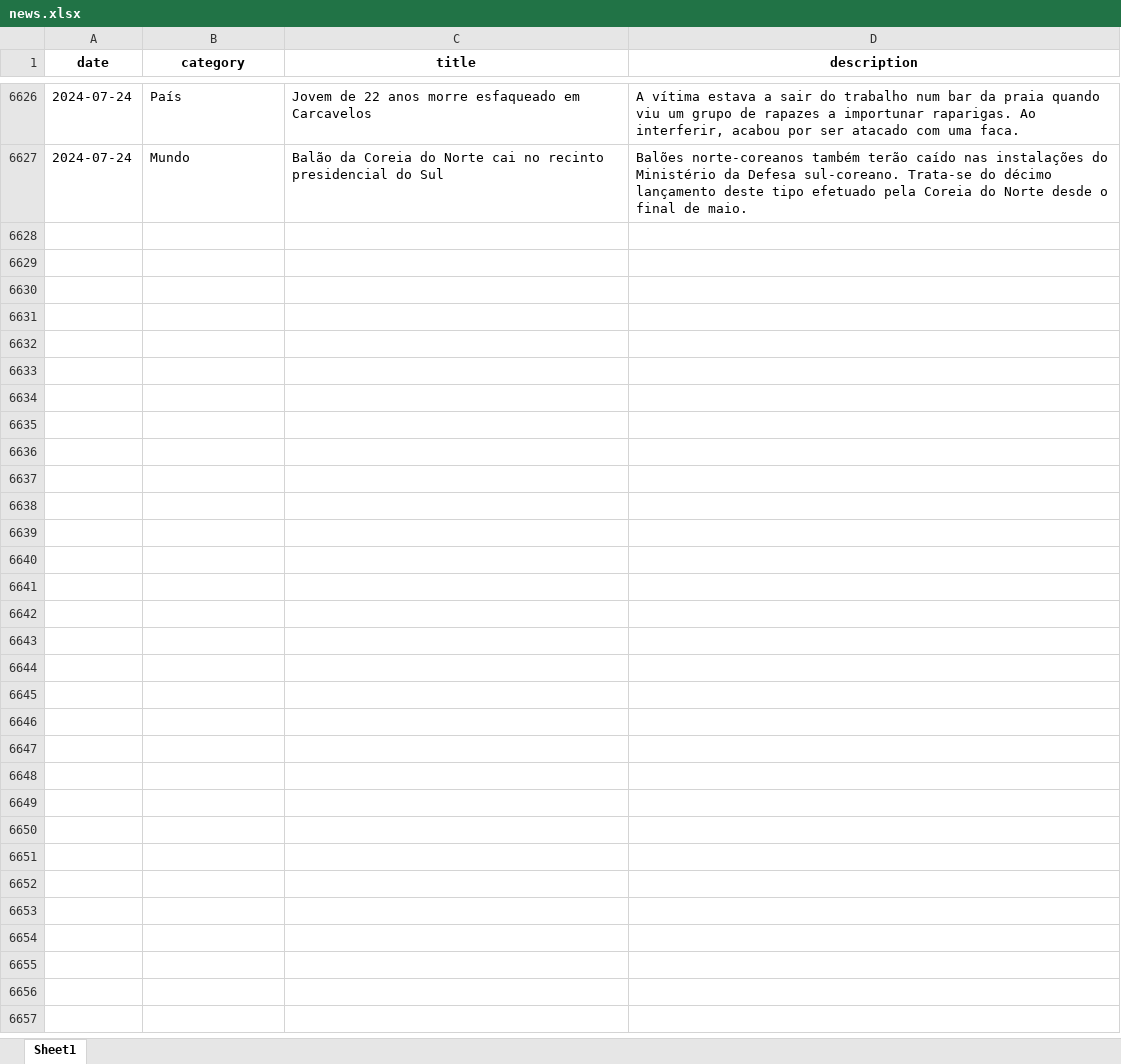
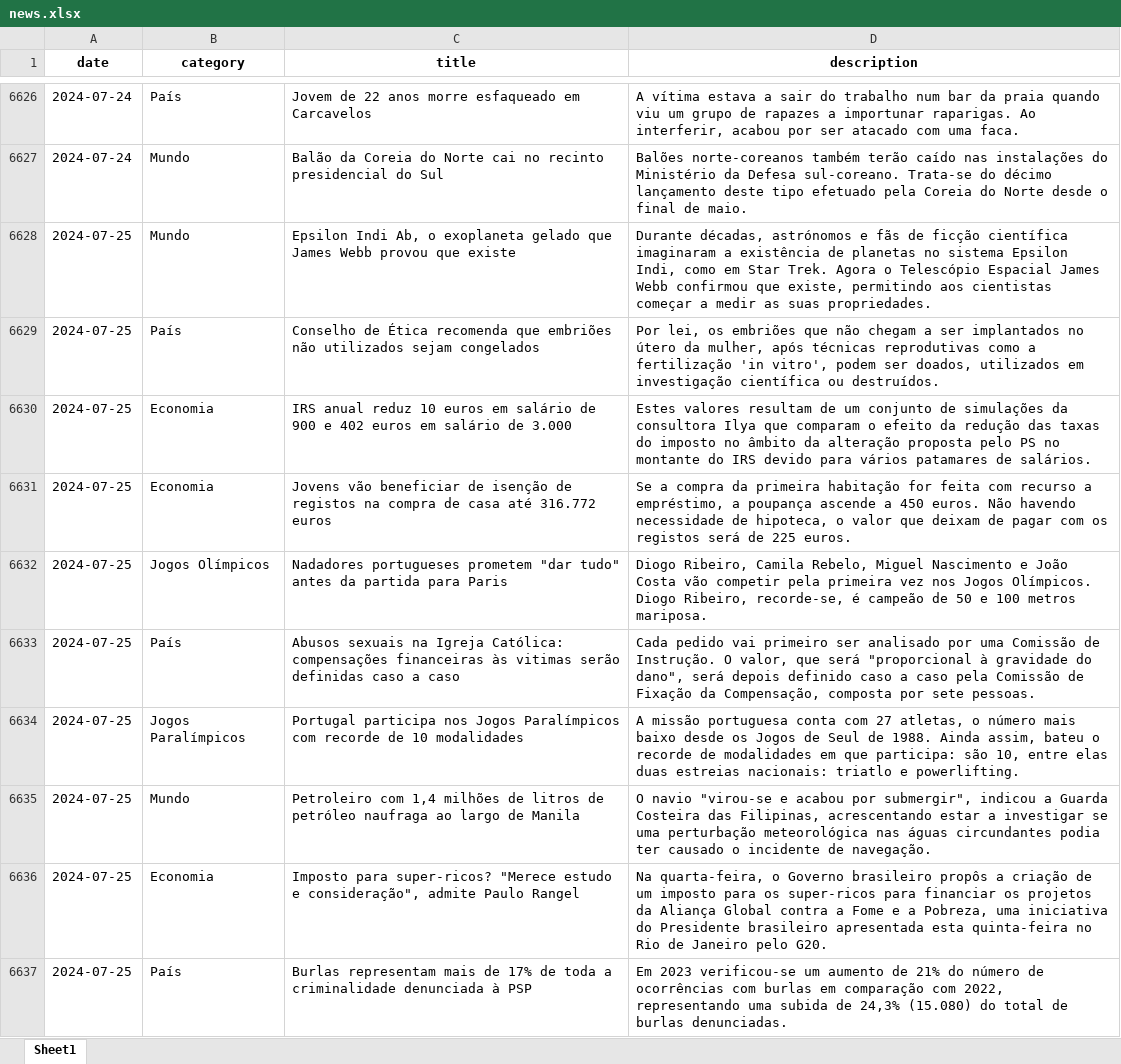
Before and after one commit to MMFreitas1/Analysis-of-Portuguese-news, an Excel workbook: Data/news.xlsx, sheet Sheet1, drawn as a sheet; only a part is shown, gaps mark what is left out; values as stored, in another font and other column widths than the file's, no borders; the diff covers the shown part only; the diff names each change by its address in the sheet, - before the commit and + after, or states it on an @@ line.

```diff
--- a/Data/news.xlsx (sheet Sheet1)
+++ b/Data/news.xlsx (sheet Sheet1)
+row 6628: 2024-07-25 | Mundo | Epsilon Indi Ab, o exoplaneta gelado que James Webb provou que existe | Durante décadas, astrónomos e fãs de ficção científica imaginaram a existência de planetas no sistema Epsilon Indi, como em Star Trek. Agora o Telescópio Espacial James Webb confirmou que existe, permitindo aos cientistas começar a medir as suas propriedades.
+row 6629: 2024-07-25 | País | Conselho de Ética recomenda que embriões não utilizados sejam congelados | Por lei, os embriões que não chegam a ser implantados no útero da mulher, após técnicas reprodutivas como a fertilização 'in vitro', podem ser doados, utilizados em investigação científica ou destruídos.
+row 6630: 2024-07-25 | Economia | IRS anual reduz 10 euros em salário de 900 e 402 euros em salário de 3.000 | Estes valores resultam de um conjunto de simulações da consultora Ilya que comparam o efeito da redução das taxas do imposto no âmbito da alteração proposta pelo PS no montante do IRS devido para vários patamares de salários.
+row 6631: 2024-07-25 | Economia | Jovens vão beneficiar de isenção de registos na compra de casa até 316.772 euros | Se a compra da primeira habitação for feita com recurso a empréstimo, a poupança ascende a 450 euros. Não havendo necessidade de hipoteca, o valor que deixam de pagar com os registos será de 225 euros.
+row 6632: 2024-07-25 | Jogos Olímpicos | Nadadores portugueses prometem "dar tudo" antes da partida para Paris | Diogo Ribeiro, Camila Rebelo, Miguel Nascimento e João Costa vão competir pela primeira vez nos Jogos Olímpicos. Diogo Ribeiro, recorde-se, é campeão de 50 e 100 metros mariposa.
+row 6633: 2024-07-25 | País | Abusos sexuais na Igreja Católica: compensações financeiras às vitimas serão definidas caso a caso | Cada pedido vai primeiro ser analisado por uma Comissão de Instrução. O valor, que será "proporcional à gravidade do dano", será depois definido caso a caso pela Comissão de Fixação da Compensação, composta por sete pessoas.
+row 6634: 2024-07-25 | Jogos Paralímpicos | Portugal participa nos Jogos Paralímpicos com recorde de 10 modalidades | A missão portuguesa conta com 27 atletas, o número mais baixo desde os Jogos de Seul de 1988. Ainda assim, bateu o recorde de modalidades em que participa: são 10, entre elas duas estreias nacionais: triatlo e powerlifting.
+row 6635: 2024-07-25 | Mundo | Petroleiro com 1,4 milhões de litros de petróleo naufraga ao largo de Manila | O navio "virou-se e acabou por submergir", indicou a Guarda Costeira das Filipinas, acrescentando estar a investigar se uma perturbação meteorológica nas águas circundantes podia ter causado o incidente de navegação.
+row 6636: 2024-07-25 | Economia | Imposto para super-ricos? "Merece estudo e consideração", admite Paulo Rangel | Na quarta-feira, o Governo brasileiro propôs a criação de um imposto para os super-ricos para financiar os projetos da Aliança Global contra a Fome e a Pobreza, uma iniciativa do Presidente brasileiro apresentada esta quinta-feira no Rio de Janeiro pelo G20.
+row 6637: 2024-07-25 | País | Burlas representam mais de 17% de toda a criminalidade denunciada à PSP | Em 2023 verificou-se um aumento de 21% do número de ocorrências com burlas em comparação com 2022, representando uma subida de 24,3% (15.080) do total de burlas denunciadas.
```
Also changed, not shown: 32 added rows elsewhere in this sheet, 2 other files.
